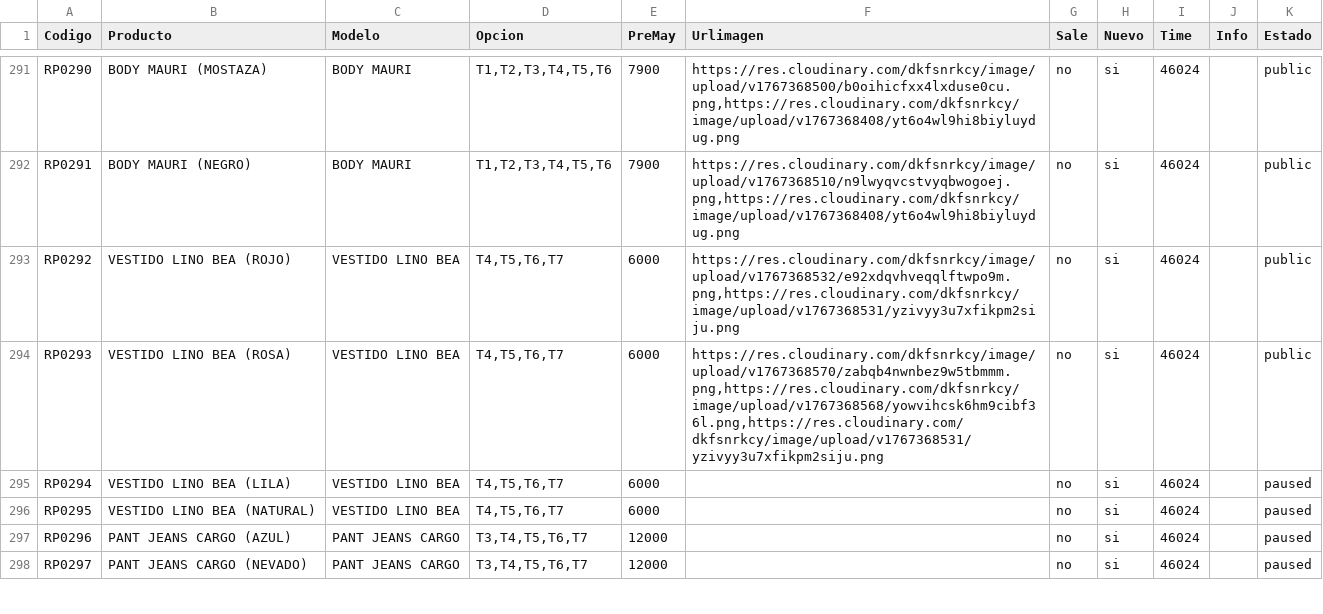
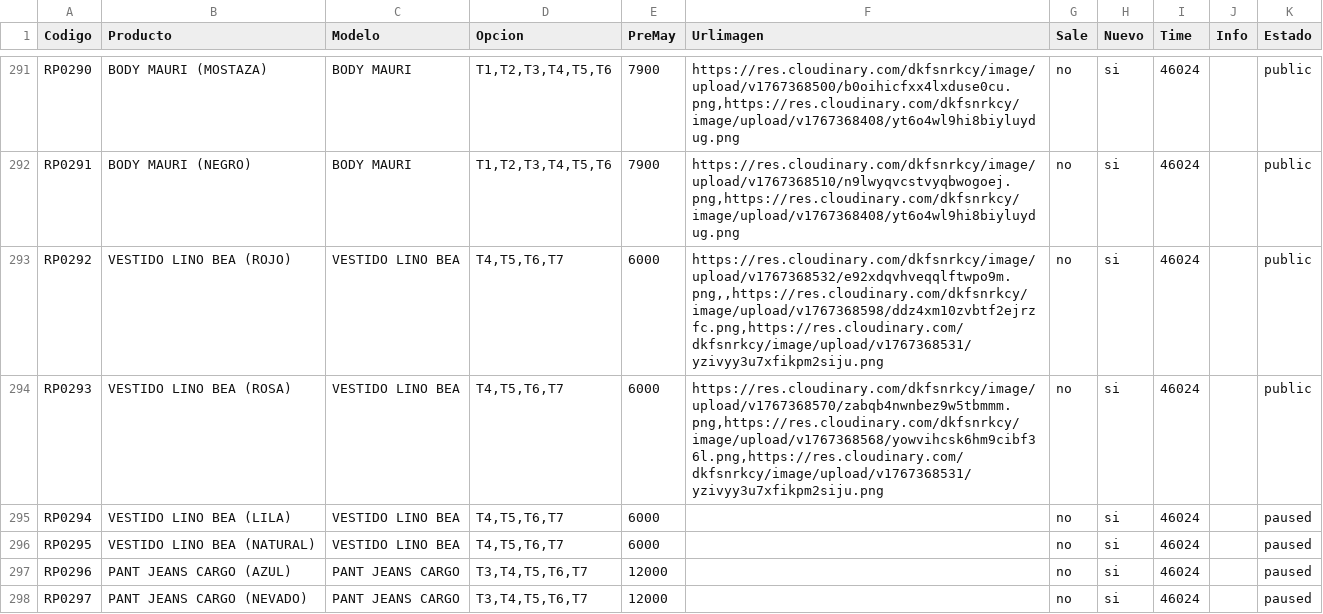
Before and after one commit to Balcaz/verificador-csv, a CSV file: ropa.csv, drawn as a sheet; only a part is shown, gaps mark what is left out.

Commit message:
Actualizo ropa.csv desde UI

```diff
--- a/ropa.csv
+++ b/ropa.csv
@@ -292,3 +292,3 @@ RP0290;BODY MAURI (MOSTAZA);BODY MAURI;T1,T2,T3,T4,T5,T6;7900;https://res.cloudi
 RP0291;BODY MAURI (NEGRO);BODY MAURI;T1,T2,T3,T4,T5,T6;7900;https://res.cloudinary.com/dkfsnrkcy/image/upload/v1767368510/n9lwyqvcstvyqbwogoej.png,https://res.cloudinary.com/dkfsnrkcy/image/upload/v1767368408/yt6o4wl9hi8biyluydug.png;no;si;46024;;public;
-RP0292;VESTIDO LINO BEA (ROJO);VESTIDO LINO BEA;T4,T5,T6,T7;6000;https://res.cloudinary.com/dkfsnrkcy/image/upload/v1767368532/e92xdqvhveqqlftwpo9m.png,https://res.cloudinary.com/dkfsnrkcy/image/upload/v1767368531/yzivyy3u7xfikpm2siju.png;no;si;46024;;public;
+RP0292;VESTIDO LINO BEA (ROJO);VESTIDO LINO BEA;T4,T5,T6,T7;6000;https://res.cloudinary.com/dkfsnrkcy/image/upload/v1767368532/e92xdqvhveqqlftwpo9m.png,,https://res.cloudinary.com/dkfsnrkcy/image/upload/v1767368598/ddz4xm10zvbtf2ejrzfc.png,https://res.cloudinary.com/dkfsnrkcy/image/upload/v1767368531/yzivyy3u7xfikpm2siju.png;no;si;46024;;public;
 RP0293;VESTIDO LINO BEA (ROSA);VESTIDO LINO BEA;T4,T5,T6,T7;6000;https://res.cloudinary.com/dkfsnrkcy/image/upload/v1767368570/zabqb4nwnbez9w5tbmmm.png,https://res.cloudinary.com/dkfsnrkcy/image/upload/v1767368568/yowvihcsk6hm9cibf36l.png,https://res.cloudinary.com/dkfsnrkcy/image/upload/v1767368531/yzivyy3u7xfikpm2siju.png;no;si;46024;;public;
```
